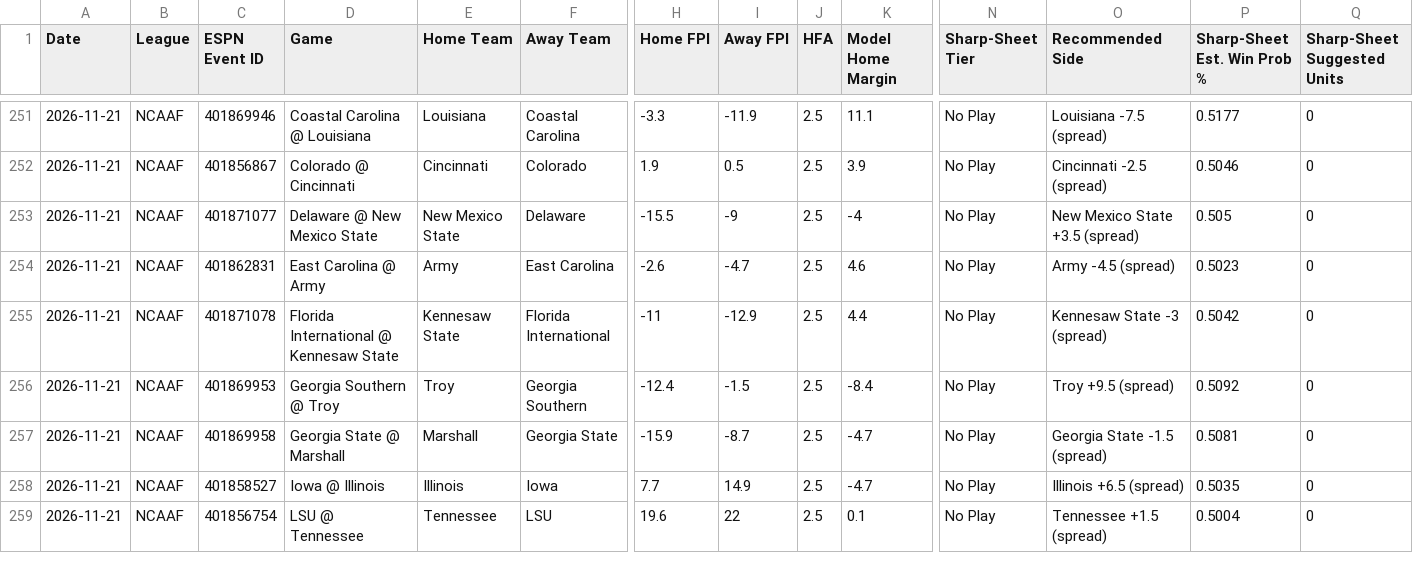
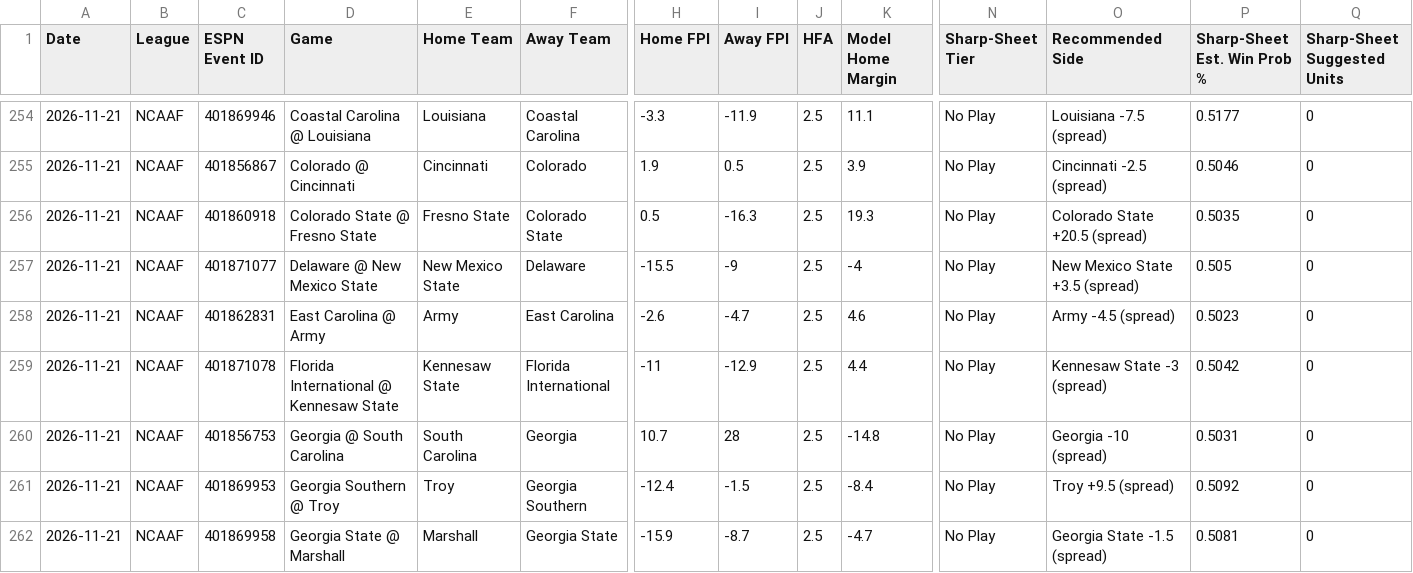
Before and after one commit to Fluff421/custom-claude-skills, a CSV file: signal-desk/data/graded_picks.csv, drawn as a sheet; only a part is shown, gaps mark what is left out; the shorter side is filled out with more unchanged rows; rows hold the shown columns only; the diff covers the shown part only; the diff names each change by its address in the sheet, - before the commit and + after, or states it on an @@ line.

Commit message:
Signal Desk snapshot 2026-11-22 (auto, readiness checked)
Co-authored-by: Perplexity <noreply@perplexity.ai>

```diff
--- a/signal-desk/data/graded_picks.csv
+++ b/signal-desk/data/graded_picks.csv
+row 256: 2026-11-21 | NCAAF | 401860918 | Colorado State @ Fresno State | Fresno State | Colorado State | 0.5 | -16.3 | 2.5 | 19.3 | No Play | Colorado State +20.5 (spread) | 0.5035 | 0
+row 260: 2026-11-21 | NCAAF | 401856753 | Georgia @ South Carolina | South Carolina | Georgia | 10.7 | 28 | 2.5 | -14.8 | No Play | Georgia -10 (spread) | 0.5031 | 0
```
Also changed, not shown: 6 added rows elsewhere in this file, signal-desk/intelligence/learning_state.csv, signal-desk/intelligence/markets/lines_log.csv, 15 other files.
